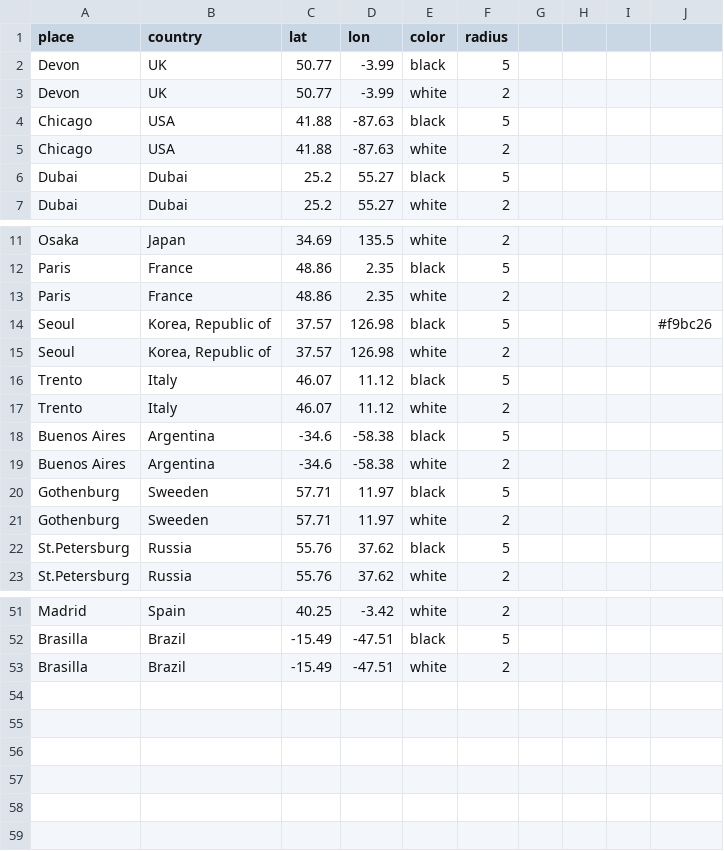
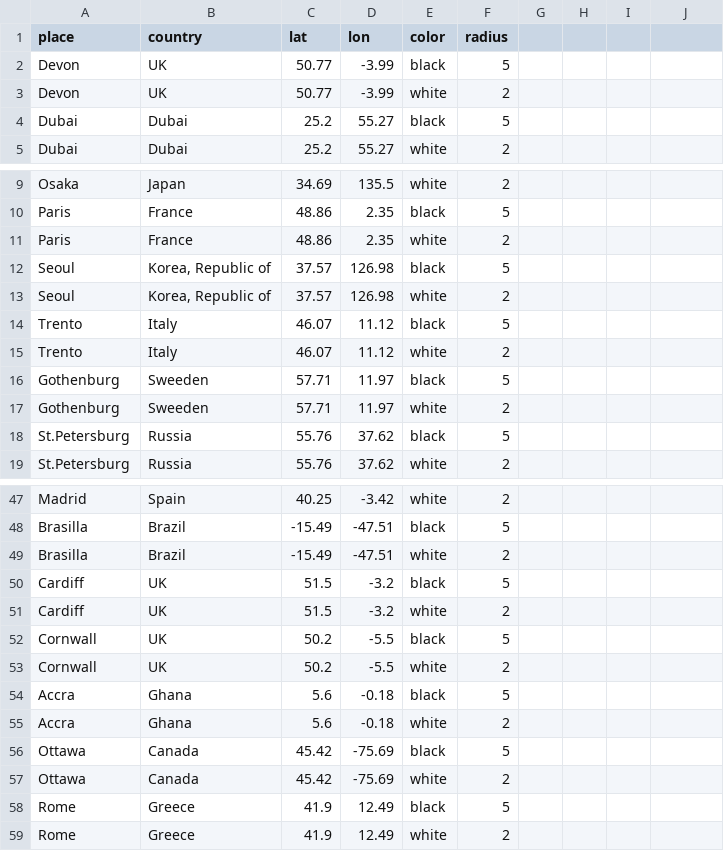
Before and after one commit to langphil/nodes_map, a CSV file: data/places_dots.csv, drawn as a sheet; only a part is shown, gaps mark what is left out; the diff covers the shown part only.

Commit message:
Updating nodes
Added 4 nodes

```diff
--- a/data/places_dots.csv
+++ b/data/places_dots.csv
@@ -3,4 +3,2 @@ Devon,UK,50.77,-3.99,black,5,,,,
 Devon,UK,50.77,-3.99,white,2,,,,
-Chicago,USA,41.88,-87.63,black,5,,,,
-Chicago,USA,41.88,-87.63,white,2,,,,
 Dubai,Dubai,25.2,55.27,black,5,,,,
@@ -13,3 +11,3 @@ Paris,France,48.86,2.35,black,5,,,,
 Paris,France,48.86,2.35,white,2,,,,
-Seoul,"Korea, Republic of",37.57,126.98,black,5,,,,#f9bc26
+Seoul,"Korea, Republic of",37.57,126.98,black,5,,,,
 Seoul,"Korea, Republic of",37.57,126.98,white,2,,,,
@@ -17,4 +15,2 @@ Trento,Italy,46.07,11.12,black,5,,,,
 Trento,Italy,46.07,11.12,white,2,,,,
-Buenos Aires,Argentina,-34.6,-58.38,black,5,,,,
-Buenos Aires,Argentina,-34.6,-58.38,white,2,,,,
 Gothenburg,Sweeden,57.71,11.97,black,5,,,,
@@ -53 +49,11 @@ Brasilla,Brazil,-15.49,-47.51,black,5,,,,
 Brasilla,Brazil,-15.49,-47.51,white,2,,,,
+Cardiff, UK,51.5,-3.2,black,5,,,,
+Cardiff, UK,51.5,-3.2,white,2,,,,
+Cornwall, UK,50.2,-5.5, black,5,,,,
+Cornwall, UK,50.2,-5.5, white,2,,,,
+Accra,Ghana,5.6,-0.18,black,5,,,,
+Accra,Ghana,5.6,-0.18,white,2,,,,
+Ottawa,Canada,45.42,-75.69,black,5,,,,
+Ottawa,Canada,45.42,-75.69,white,2,,,,
+Rome,Greece,41.9,12.49,black,5,,,,
+Rome,Greece,41.9,12.49,white,2,,,,
```
Also changed, not shown: 4 edited cells elsewhere in this file.
